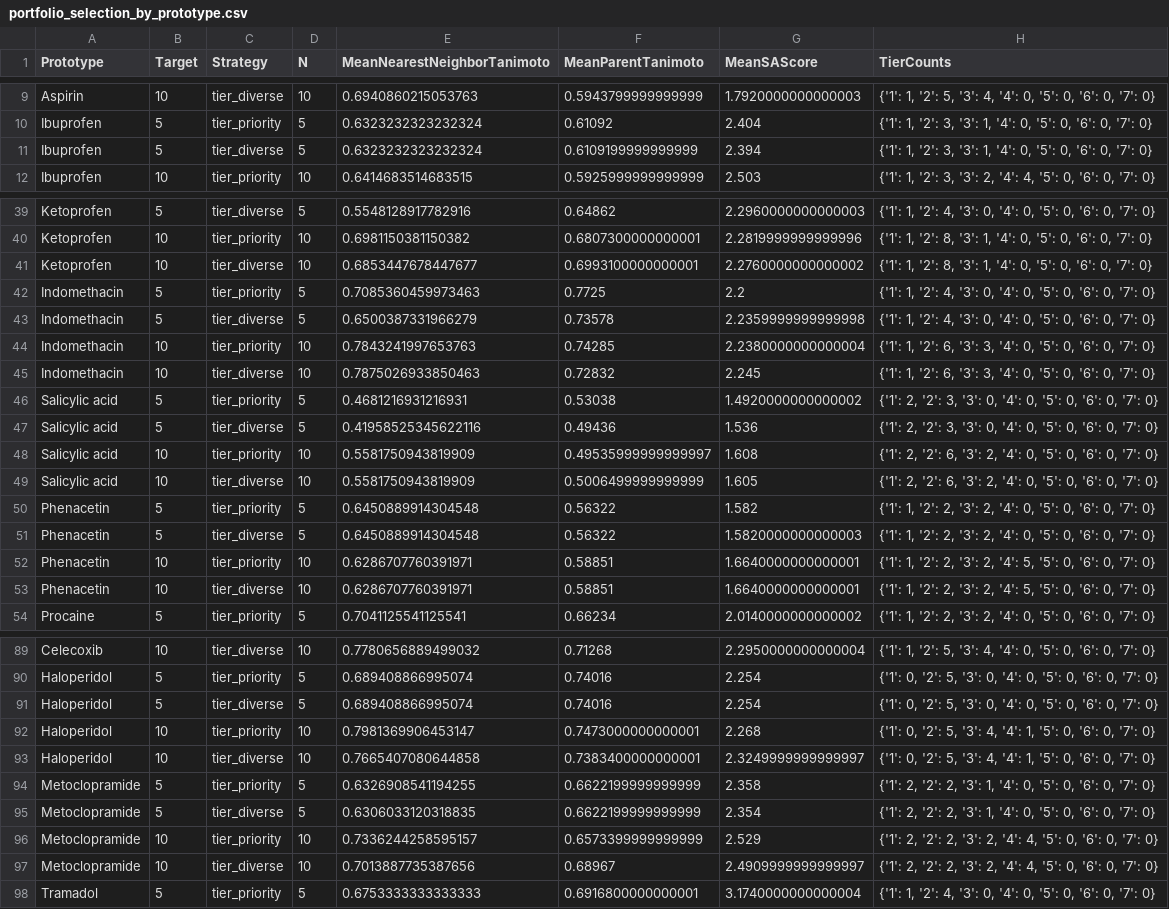
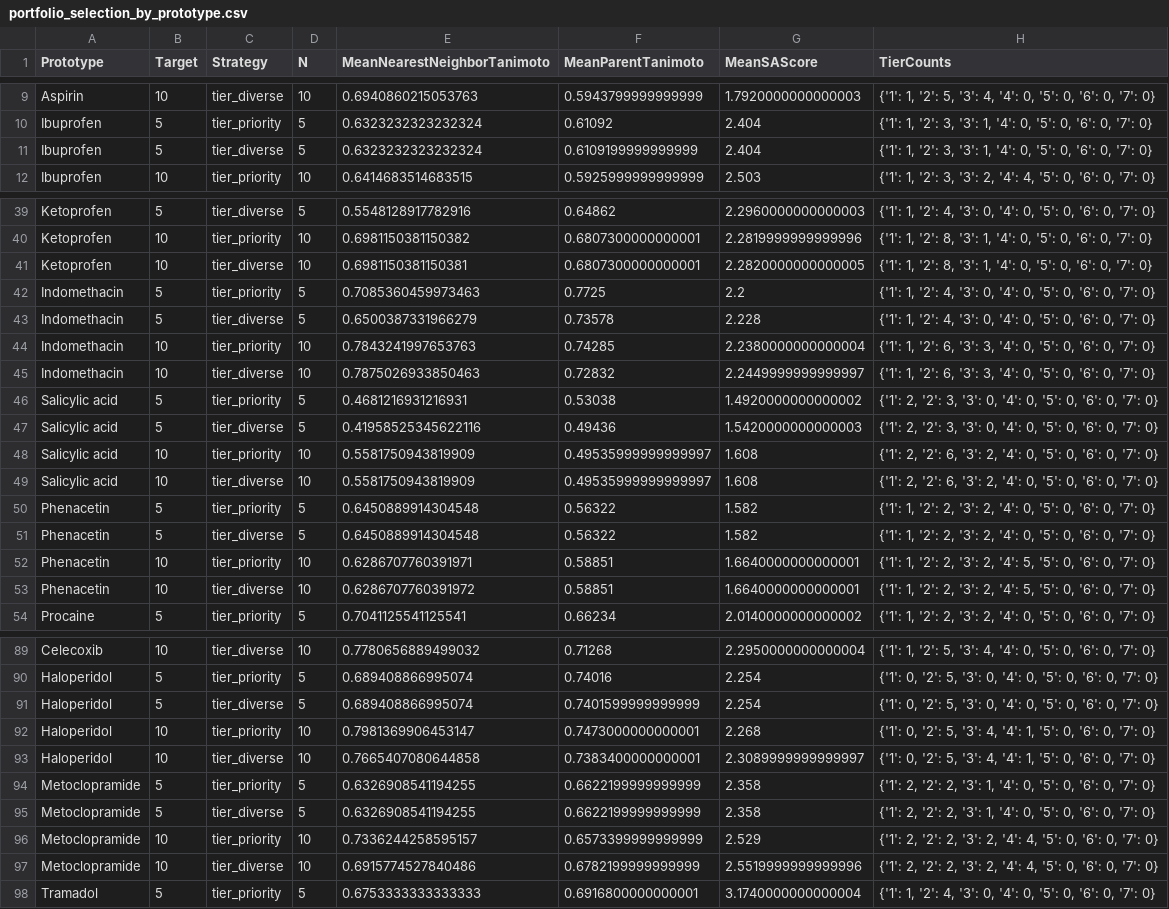
Before and after one commit to Heron0660/Analog-San, a CSV file: study/v1.7/outputs/portfolio_selection_by_prototype.csv, drawn as a sheet; only a part is shown, gaps mark what is left out; the diff covers the shown part only.

Commit message:
Use RDKit MaxMinPicker and refresh portfolio benchmark

```diff
--- a/study/v1.7/outputs/portfolio_selection_by_prototype.csv
+++ b/study/v1.7/outputs/portfolio_selection_by_prototype.csv
@@ -10,3 +10,3 @@ Aspirin,10,tier_diverse,10,0.6940860215053763,0.5943799999999999,1.7920000000000
 Ibuprofen,5,tier_priority,5,0.6323232323232324,0.61092,2.404,"{'1': 1, '2': 3, '3': 1, '4': 0, '5': 0, '6': 0, '7': 0}"
-Ibuprofen,5,tier_diverse,5,0.6323232323232324,0.6109199999999999,2.394,"{'1': 1, '2': 3, '3': 1, '4': 0, '5': 0, '6': 0, '7': 0}"
+Ibuprofen,5,tier_diverse,5,0.6323232323232324,0.6109199999999999,2.404,"{'1': 1, '2': 3, '3': 1, '4': 0, '5': 0, '6': 0, '7': 0}"
 Ibuprofen,10,tier_priority,10,0.6414683514683515,0.5925999999999999,2.503,"{'1': 1, '2': 3, '3': 2, '4': 4, '5': 0, '6': 0, '7': 0}"
@@ -40,15 +40,15 @@ Ketoprofen,5,tier_diverse,5,0.5548128917782916,0.64862,2.2960000000000003,"{'1':
 Ketoprofen,10,tier_priority,10,0.6981150381150382,0.6807300000000001,2.2819999999999996,"{'1': 1, '2': 8, '3': 1, '4': 0, '5': 0, '6': 0, '7': 0}"
-Ketoprofen,10,tier_diverse,10,0.6853447678447677,0.6993100000000001,2.2760000000000002,"{'1': 1, '2': 8, '3': 1, '4': 0, '5': 0, '6': 0, '7': 0}"
+Ketoprofen,10,tier_diverse,10,0.6981150381150381,0.6807300000000001,2.2820000000000005,"{'1': 1, '2': 8, '3': 1, '4': 0, '5': 0, '6': 0, '7': 0}"
 Indomethacin,5,tier_priority,5,0.7085360459973463,0.7725,2.2,"{'1': 1, '2': 4, '3': 0, '4': 0, '5': 0, '6': 0, '7': 0}"
-Indomethacin,5,tier_diverse,5,0.6500387331966279,0.73578,2.2359999999999998,"{'1': 1, '2': 4, '3': 0, '4': 0, '5': 0, '6': 0, '7': 0}"
+Indomethacin,5,tier_diverse,5,0.6500387331966279,0.73578,2.228,"{'1': 1, '2': 4, '3': 0, '4': 0, '5': 0, '6': 0, '7': 0}"
 Indomethacin,10,tier_priority,10,0.7843241997653763,0.74285,2.2380000000000004,"{'1': 1, '2': 6, '3': 3, '4': 0, '5': 0, '6': 0, '7': 0}"
-Indomethacin,10,tier_diverse,10,0.7875026933850463,0.72832,2.245,"{'1': 1, '2': 6, '3': 3, '4': 0, '5': 0, '6': 0, '7': 0}"
+Indomethacin,10,tier_diverse,10,0.7875026933850463,0.72832,2.2449999999999997,"{'1': 1, '2': 6, '3': 3, '4': 0, '5': 0, '6': 0, '7': 0}"
 Salicylic acid,5,tier_priority,5,0.4681216931216931,0.53038,1.4920000000000002,"{'1': 2, '2': 3, '3': 0, '4': 0, '5': 0, '6': 0, '7': 0}"
-Salicylic acid,5,tier_diverse,5,0.41958525345622116,0.49436,1.536,"{'1': 2, '2': 3, '3': 0, '4': 0, '5': 0, '6': 0, '7': 0}"
+Salicylic acid,5,tier_diverse,5,0.41958525345622116,0.49436,1.5420000000000003,"{'1': 2, '2': 3, '3': 0, '4': 0, '5': 0, '6': 0, '7': 0}"
 Salicylic acid,10,tier_priority,10,0.5581750943819909,0.49535999999999997,1.608,"{'1': 2, '2': 6, '3': 2, '4': 0, '5': 0, '6': 0, '7': 0}"
-Salicylic acid,10,tier_diverse,10,0.5581750943819909,0.5006499999999999,1.605,"{'1': 2, '2': 6, '3': 2, '4': 0, '5': 0, '6': 0, '7': 0}"
+Salicylic acid,10,tier_diverse,10,0.5581750943819909,0.49535999999999997,1.608,"{'1': 2, '2': 6, '3': 2, '4': 0, '5': 0, '6': 0, '7': 0}"
 Phenacetin,5,tier_priority,5,0.6450889914304548,0.56322,1.582,"{'1': 1, '2': 2, '3': 2, '4': 0, '5': 0, '6': 0, '7': 0}"
-Phenacetin,5,tier_diverse,5,0.6450889914304548,0.56322,1.5820000000000003,"{'1': 1, '2': 2, '3': 2, '4': 0, '5': 0, '6': 0, '7': 0}"
+Phenacetin,5,tier_diverse,5,0.6450889914304548,0.56322,1.582,"{'1': 1, '2': 2, '3': 2, '4': 0, '5': 0, '6': 0, '7': 0}"
 Phenacetin,10,tier_priority,10,0.6286707760391971,0.58851,1.6640000000000001,"{'1': 1, '2': 2, '3': 2, '4': 5, '5': 0, '6': 0, '7': 0}"
-Phenacetin,10,tier_diverse,10,0.6286707760391971,0.58851,1.6640000000000001,"{'1': 1, '2': 2, '3': 2, '4': 5, '5': 0, '6': 0, '7': 0}"
+Phenacetin,10,tier_diverse,10,0.6286707760391972,0.58851,1.6640000000000001,"{'1': 1, '2': 2, '3': 2, '4': 5, '5': 0, '6': 0, '7': 0}"
 Procaine,5,tier_priority,5,0.7041125541125541,0.66234,2.0140000000000002,"{'1': 1, '2': 2, '3': 2, '4': 0, '5': 0, '6': 0, '7': 0}"
@@ -90,9 +90,9 @@ Celecoxib,10,tier_diverse,10,0.7780656889499032,0.71268,2.2950000000000004,"{'1'
 Haloperidol,5,tier_priority,5,0.689408866995074,0.74016,2.254,"{'1': 0, '2': 5, '3': 0, '4': 0, '5': 0, '6': 0, '7': 0}"
-Haloperidol,5,tier_diverse,5,0.689408866995074,0.74016,2.254,"{'1': 0, '2': 5, '3': 0, '4': 0, '5': 0, '6': 0, '7': 0}"
+Haloperidol,5,tier_diverse,5,0.689408866995074,0.7401599999999999,2.254,"{'1': 0, '2': 5, '3': 0, '4': 0, '5': 0, '6': 0, '7': 0}"
 Haloperidol,10,tier_priority,10,0.7981369906453147,0.7473000000000001,2.268,"{'1': 0, '2': 5, '3': 4, '4': 1, '5': 0, '6': 0, '7': 0}"
-Haloperidol,10,tier_diverse,10,0.7665407080644858,0.7383400000000001,2.3249999999999997,"{'1': 0, '2': 5, '3': 4, '4': 1, '5': 0, '6': 0, '7': 0}"
+Haloperidol,10,tier_diverse,10,0.7665407080644858,0.7383400000000001,2.3089999999999997,"{'1': 0, '2': 5, '3': 4, '4': 1, '5': 0, '6': 0, '7': 0}"
 Metoclopramide,5,tier_priority,5,0.6326908541194255,0.6622199999999999,2.358,"{'1': 2, '2': 2, '3': 1, '4': 0, '5': 0, '6': 0, '7': 0}"
-Metoclopramide,5,tier_diverse,5,0.6306033120318835,0.6622199999999999,2.354,"{'1': 2, '2': 2, '3': 1, '4': 0, '5': 0, '6': 0, '7': 0}"
+Metoclopramide,5,tier_diverse,5,0.6326908541194255,0.6622199999999999,2.358,"{'1': 2, '2': 2, '3': 1, '4': 0, '5': 0, '6': 0, '7': 0}"
 Metoclopramide,10,tier_priority,10,0.7336244258595157,0.6573399999999999,2.529,"{'1': 2, '2': 2, '3': 2, '4': 4, '5': 0, '6': 0, '7': 0}"
-Metoclopramide,10,tier_diverse,10,0.7013887735387656,0.68967,2.4909999999999997,"{'1': 2, '2': 2, '3': 2, '4': 4, '5': 0, '6': 0, '7': 0}"
+Metoclopramide,10,tier_diverse,10,0.6915774527840486,0.6782199999999999,2.5519999999999996,"{'1': 2, '2': 2, '3': 2, '4': 4, '5': 0, '6': 0, '7': 0}"
 Tramadol,5,tier_priority,5,0.6753333333333333,0.6916800000000001,3.1740000000000004,"{'1': 1, '2': 4, '3': 0, '4': 0, '5': 0, '6': 0, '7': 0}"
```
Also changed, not shown: 8 edited cells elsewhere in this file, 8 other files.
